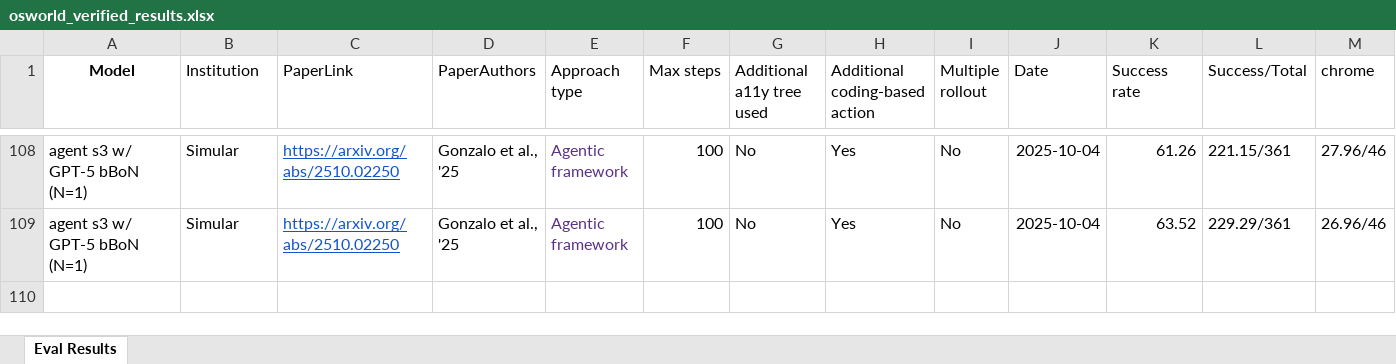
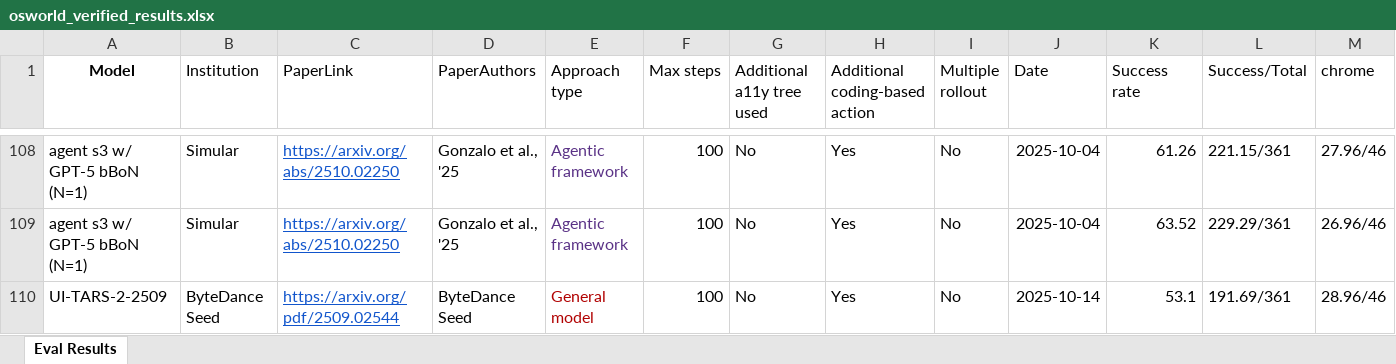
Before and after one commit to OS-World/OS-World.github.io, an Excel workbook: static/data/osworld_verified_results.xlsx, sheet Eval Results, drawn as a sheet; only a part is shown, gaps mark what is left out; values as stored, in another font and other column widths than the file's, no borders; rows hold the shown columns only; the diff names each change by its address in the sheet, - before the commit and + after, or states it on an @@ line.

Commit message:
Refresh osworld_verified_results.xlsx with updated verified data to maintain accuracy in analysis and reporting.

```diff
--- a/static/data/osworld_verified_results.xlsx (sheet Eval Results)
+++ b/static/data/osworld_verified_results.xlsx (sheet Eval Results)
+row 110: UI-TARS-2-2509 | ByteDance Seed | https://arxiv.org/pdf/2509.02544 | ByteDance Seed | General model | 100 | No | Yes | No | 2025-10-14 | 53.1 | 191.69/361 | 28.96/46
```
